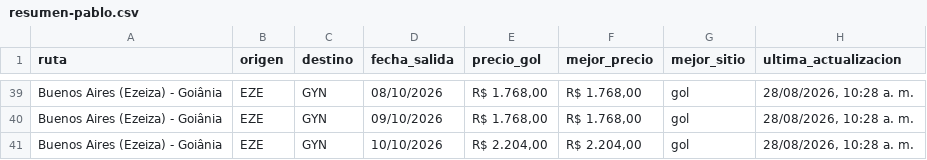
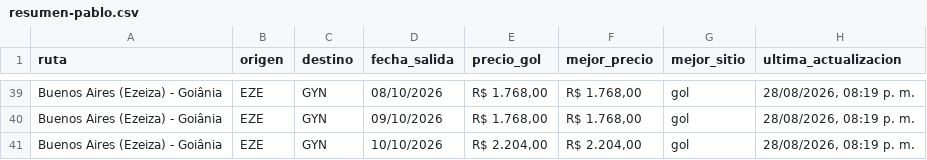
Before and after one commit to PabloNicolasAcevedo/vuelos-tracker, a CSV file: data/resumen-pablo.csv, drawn as a sheet; only a part is shown, gaps mark what is left out; the diff covers the shown part only; the diff names each change by its address in the sheet, - before the commit and + after, or states it on an @@ line.

```diff
--- a/data/resumen-pablo.csv
+++ b/data/resumen-pablo.csv
-H39:H41 (ultima_actualizacion): 28/08/2026, 10:28 a. m.
+H39:H41 (ultima_actualizacion): 28/08/2026, 08:19 p. m.
```
Also changed, not shown: 31 edited cells elsewhere in this file, data/resumen-david.csv, 13 other files.
